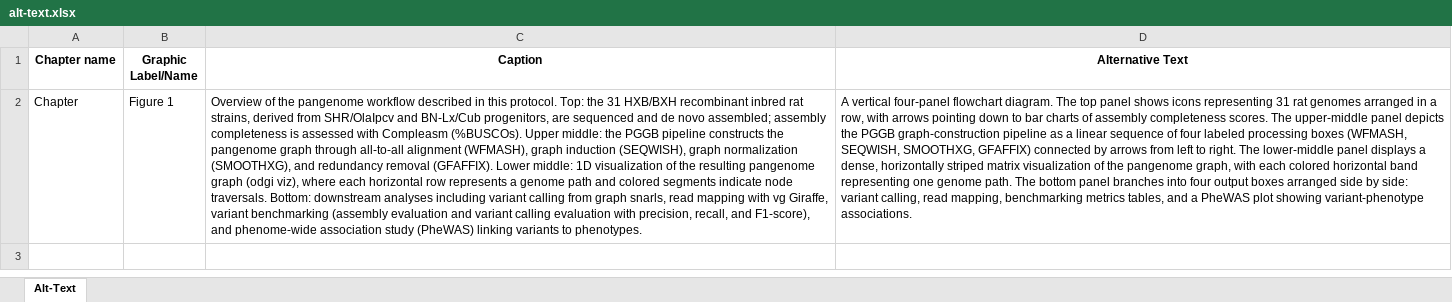
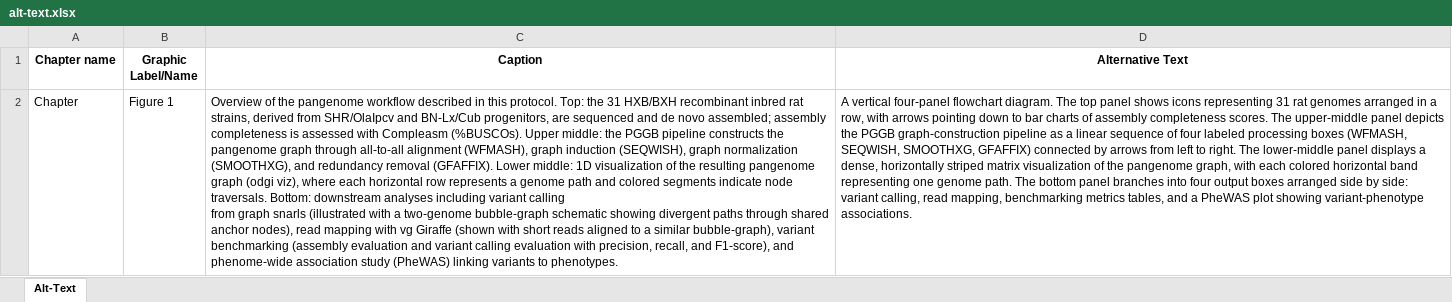
Before and after one commit to AndreaGuarracino/rat-chapter, an Excel workbook: Chapter/Figures/alt-text.xlsx, sheet Alt-Text, drawn as a sheet; values as stored, in another font and other column widths than the file's, no borders; the diff names each change by its address in the sheet, - before the commit and + after, or states it on an @@ line.

```diff
--- a/Chapter/Figures/alt-text.xlsx (sheet Alt-Text)
+++ b/Chapter/Figures/alt-text.xlsx (sheet Alt-Text)
-C2 (Caption): …from graph snarls, read mapping with vg Giraffe, variant benchmarking…
+C2 (Caption): …from graph snarls (illustrated with a two-genome bubble-graph schematic showing divergent paths through shared anchor nodes), read mapping with vg Giraffe (shown with short reads aligned to a similar bubble-graph), variant benchmarking…
```
Also changed, not shown: 8 other files.
